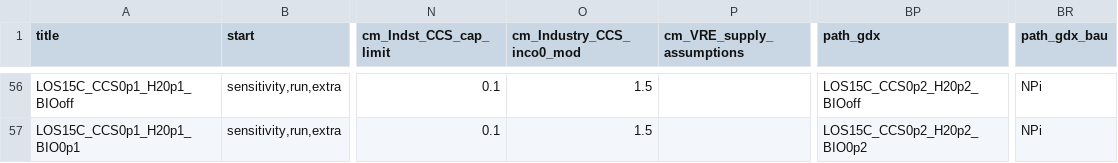
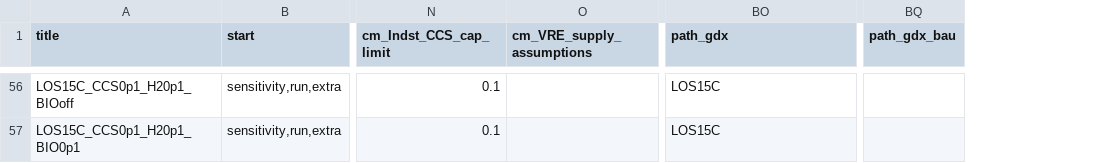
Before and after one commit to 0UmfHxcvx5J7JoaOhFSs5mncnisTJJ6q/remind, a CSV file: config/sc_B.csv, drawn as a sheet; only a part is shown, gaps mark what is left out; removed rows and columns are numbered as before the commit, all else as after; the diff covers the shown part only; the diff names each change by its address in the sheet, - before the commit and + after, or states it on an @@ line.

```diff
--- a/config/sc_B.csv
+++ b/config/sc_B.csv
-column O (cm_Industry_CCS_inco0_mod), rows 56-57: 1.5 | 1.5
-BO56 (path_gdx): LOS15C_CCS0p2_H20p2_BIOoff
+BO56 (path_gdx): LOS15C
-BQ56:BQ57 (path_gdx_bau): NPi
+BQ56:BQ57 (path_gdx_bau): (empty)
-BO57 (path_gdx): LOS15C_CCS0p2_H20p2_BIO0p2
+BO57 (path_gdx): LOS15C
```
Also changed, not shown: 98 edited cells elsewhere in this file.
